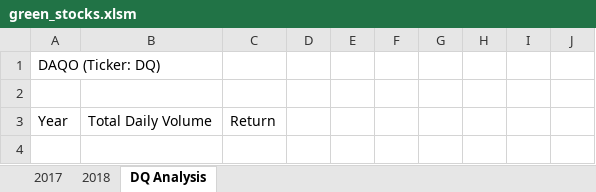
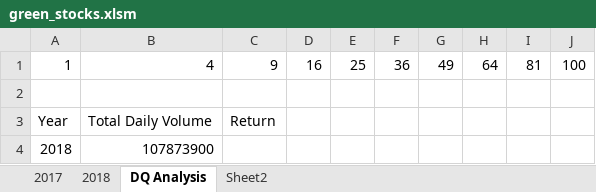
Before and after one commit to ritaram3000/STOCK-ANALYSIS, an Excel workbook: green_stocks.xlsm, sheet DQ Analysis, drawn as a sheet; values as stored, in another font and other column widths than the file's, no borders; removed rows and columns are numbered as before the commit, all else as after; the diff names each change by its address in the sheet, - before the commit and + after, or states it on an @@ line.

Commit message:
Add files via upload

```diff
--- a/green_stocks.xlsm (sheet DQ Analysis)
+++ b/green_stocks.xlsm (sheet DQ Analysis)
+sheet tab: Sheet2
-row 1: DAQO (Ticker: DQ)
+row 1: 1 | 4 | 9 | 16 | 25 | 36 | 49 | 64 | 81 | 100
+row 4: 2018 | 107873900
```
